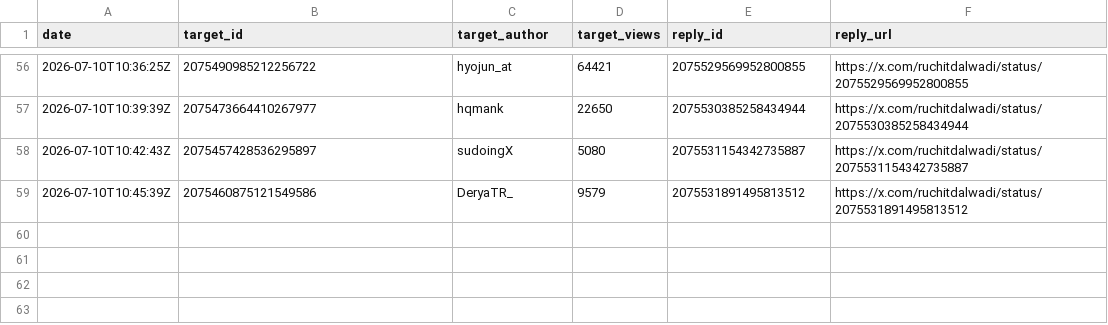
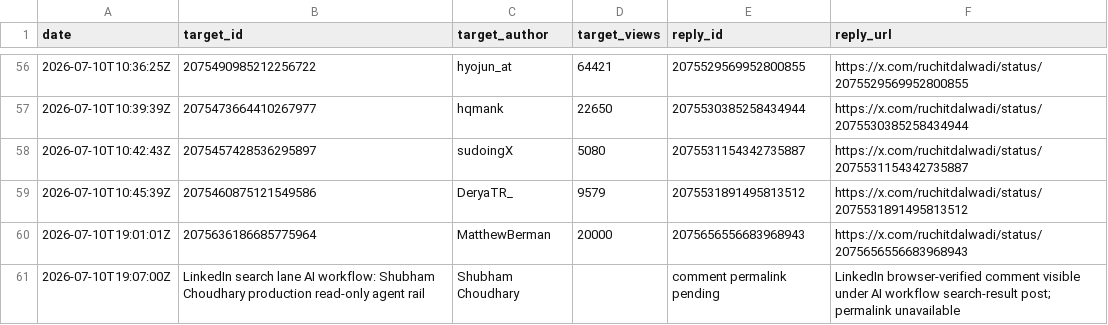
Before and after one commit to Ruchit1395/ruchitdalwadi-com, a CSV file: distribution/first-ten-customers-for-a-b2b-ai-startup/replied-log.csv, drawn as a sheet; only a part is shown, gaps mark what is left out; the diff names each change by its address in the sheet, - before the commit and + after, or states it on an @@ line.

```diff
--- a/distribution/first-ten-customers-for-a-b2b-ai-startup/replied-log.csv
+++ b/distribution/first-ten-customers-for-a-b2b-ai-startup/replied-log.csv
+row 60: 2026-07-10T19:01:01Z | 2075636186685775964 | MatthewBerman | 20000 | 2075656556683968943 | https://x.com/ruchitdalwadi/status/2075656556683968943
+row 61: 2026-07-10T19:07:00Z | LinkedIn search lane AI workflow: Shubham Choudhary production read-only agent rail | Shubham Choudhary |  | comment permalink pending | LinkedIn browser-verified comment visible under AI workflow search-result post; permalink unavailable
```
Also changed, not shown: distribution/first-ten-customers-for-a-b2b-ai-startup/metrics-log.csv, distribution/first-ten-customers-for-a-b2b-ai-startup/tracker.csv, 2 other files.
